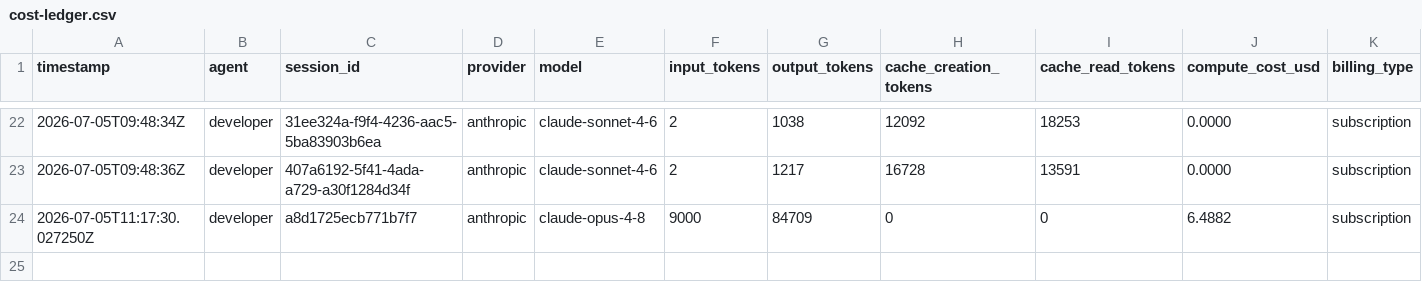
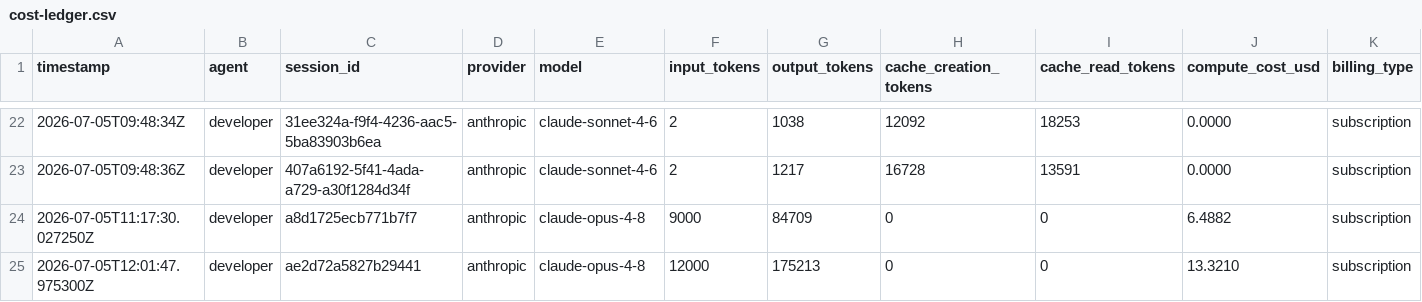
Before and after one commit to spivi/forge-x-labs, a CSV file: .dev-context/cost-ledger.csv, drawn as a sheet; only a part is shown, gaps mark what is left out; rows hold the shown columns only; the diff names each change by its address in the sheet, - before the commit and + after, or states it on an @@ line.

```diff
--- a/.dev-context/cost-ledger.csv
+++ b/.dev-context/cost-ledger.csv
+row 25: 2026-07-05T12:01:47.975300Z | developer | ae2d72a5827b29441 | anthropic | claude-opus-4-8 | 12000 | 175213 | 0 | 0 | 13.3210 | subscription
```
Also changed, not shown: .dev-context/kpis/dataset.csv, .dev-context/kpis/estimates.csv, 5 other files.
